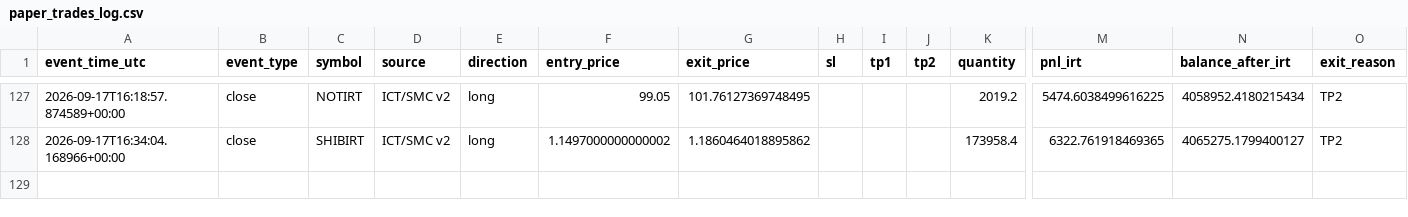
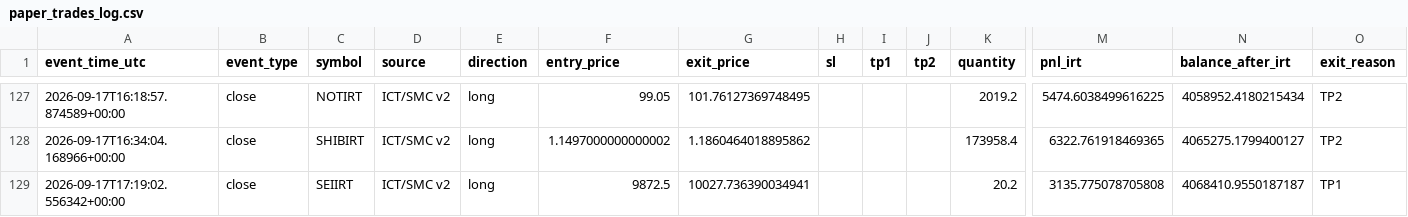
Before and after one commit to amirtorofi-sketch/abdeal-live-trading, a CSV file: bot2_live/paper_trades_log.csv, drawn as a sheet; only a part is shown, gaps mark what is left out; rows hold the shown columns only; the diff names each change by its address in the sheet, - before the commit and + after, or states it on an @@ line.

Commit message:
update bot2 state/paper log [skip ci]

```diff
--- a/bot2_live/paper_trades_log.csv
+++ b/bot2_live/paper_trades_log.csv
+row 129: 2026-09-17T17:19:02.556342+00:00 | close | SEIIRT | ICT/SMC v2 | long | 9872.5 | 10027.736390034941 |  |  |  | 20.2 | 3135.775078705808 | 4068410.9550187187 | TP1
```
Also changed, not shown: 1 other file.
